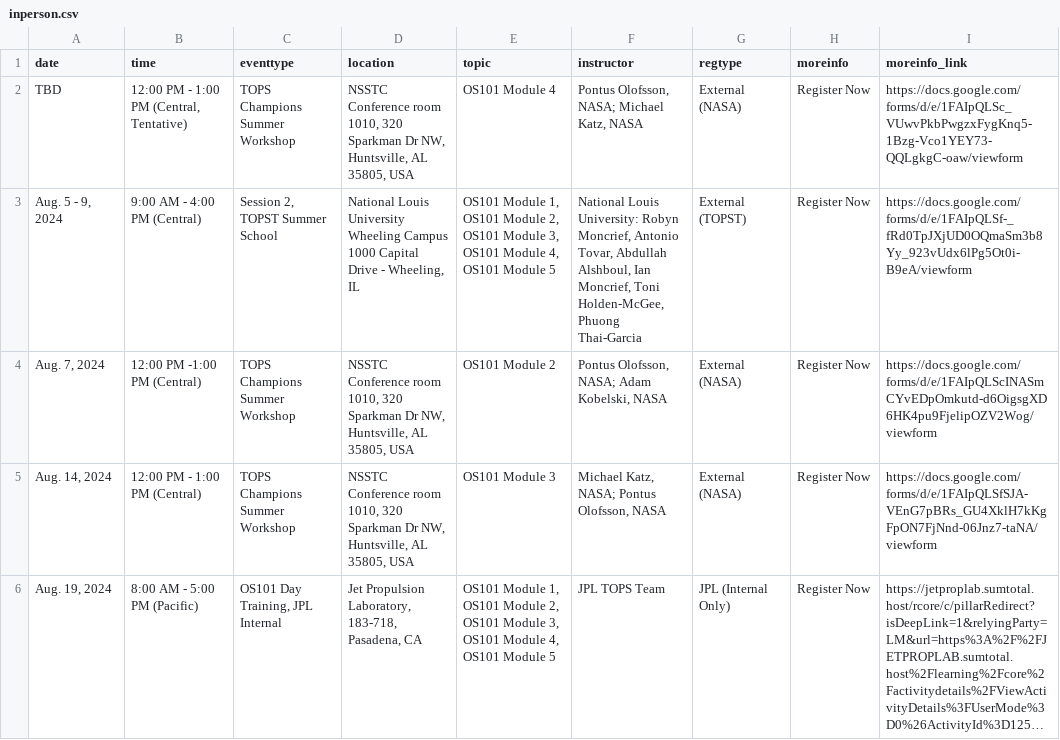
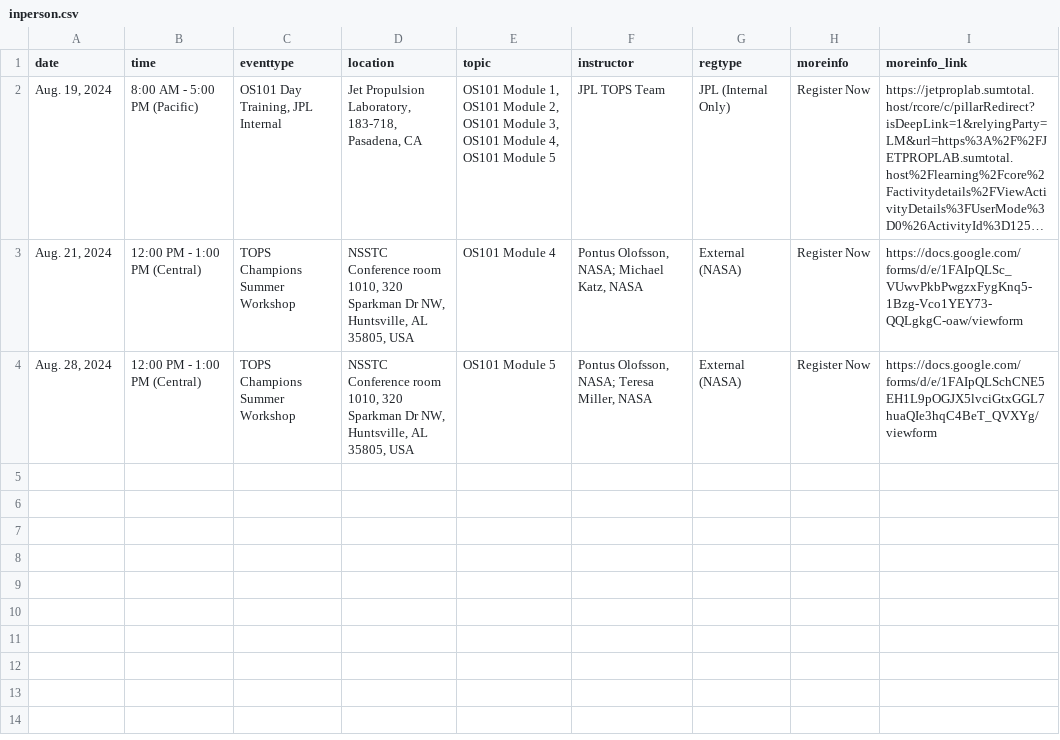
Before and after one commit to bressler1995/TOPS-Website-Front-End, a CSV file: _data/inperson.csv, drawn as a sheet; long unchanged cells end in …; removed rows and columns are numbered as before the commit, all else as after; the diff names each change by its address in the sheet, - before the commit and + after, or states it on an @@ line.

```diff
--- a/_data/inperson.csv
+++ b/_data/inperson.csv
-row 2: TBD | 12:00 PM - 1:00 PM (Central, Tentative) | TOPS Champions Summer Workshop | NSSTC Conference room 1010, 320 Sparkman Dr NW, Huntsville, AL 35805, USA | OS101 Module 4 | Pontus Olofsson, NASA; Michael Katz, NASA | External (NASA) | Register Now | https://docs.google.com/forms/d/e/1FAIpQLSc_VUwvPkbPwgzxFygKnq5-1Bzg-Vco1YEY73-QQLgkgC-oaw/viewform
-row 3: Aug. 5 - 9, 2024 | 9:00 AM - 4:00 PM (Central) | Session 2, TOPST Summer School | National Louis University Wheeling Campus 1000 Capital Drive - Wheeling, IL | OS101 Module 1, OS101 Module 2, OS101 Module 3, OS101 Module 4, OS101 Module 5 | National Louis University: Robyn Moncrief, Antonio Tovar, Abdullah Alshboul, Ian Moncrief, Toni Holden-McGee, Phuong Thai-Garcia | External (TOPST) | Register Now | https://docs.google.com/forms/d/e/1FAIpQLSf-_fRd0TpJXjUD0OQmaSm3b8Yy_923vUdx6lPg5Ot0i-B9eA/viewform
-row 4: Aug. 7, 2024 | 12:00 PM -1:00 PM (Central) | TOPS Champions Summer Workshop | NSSTC Conference room 1010, 320 Sparkman Dr NW, Huntsville, AL 35805, USA | OS101 Module 2 | Pontus Olofsson, NASA; Adam Kobelski, NASA | External (NASA) | Register Now | https://docs.google.com/forms/d/e/1FAIpQLScINASmCYvEDpOmkutd-d6OigsgXD6HK4pu9FjelipOZV2Wog/viewform
-row 5: Aug. 14, 2024 | 12:00 PM - 1:00 PM (Central) | TOPS Champions Summer Workshop | NSSTC Conference room 1010, 320 Sparkman Dr NW, Huntsville, AL 35805, USA | OS101 Module 3 | Michael Katz, NASA; Pontus Olofsson, NASA | External (NASA) | Register Now | https://docs.google.com/forms/d/e/1FAIpQLSfSJA-VEnG7pBRs_GU4XklH7kKgFpON7FjNnd-06Jnz7-taNA/viewform
+row 3: Aug. 21, 2024 | 12:00 PM - 1:00 PM (Central) | TOPS Champions Summer Workshop | NSSTC Conference room 1010, 320 Sparkman Dr NW, Huntsville, AL 35805, USA | OS101 Module 4 | Pontus Olofsson, NASA; Michael Katz, NASA | External (NASA) | Register Now | https://docs.google.com/forms/d/e/1FAIpQLSc_VUwvPkbPwgzxFygKnq5-1Bzg-Vco1YEY73-QQLgkgC-oaw/viewform
+row 4: Aug. 28, 2024 | 12:00 PM - 1:00 PM (Central) | TOPS Champions Summer Workshop | NSSTC Conference room 1010, 320 Sparkman Dr NW, Huntsville, AL 35805, USA | OS101 Module 5 | Pontus Olofsson, NASA; Teresa Miller, NASA | External (NASA) | Register Now | https://docs.google.com/forms/d/e/1FAIpQLSchCNE5EH1L9pOGJX5lvciGtxGGL7huaQIe3hqC4BeT_QVXYg/viewform
```
Also changed, not shown: _data/past.csv.
